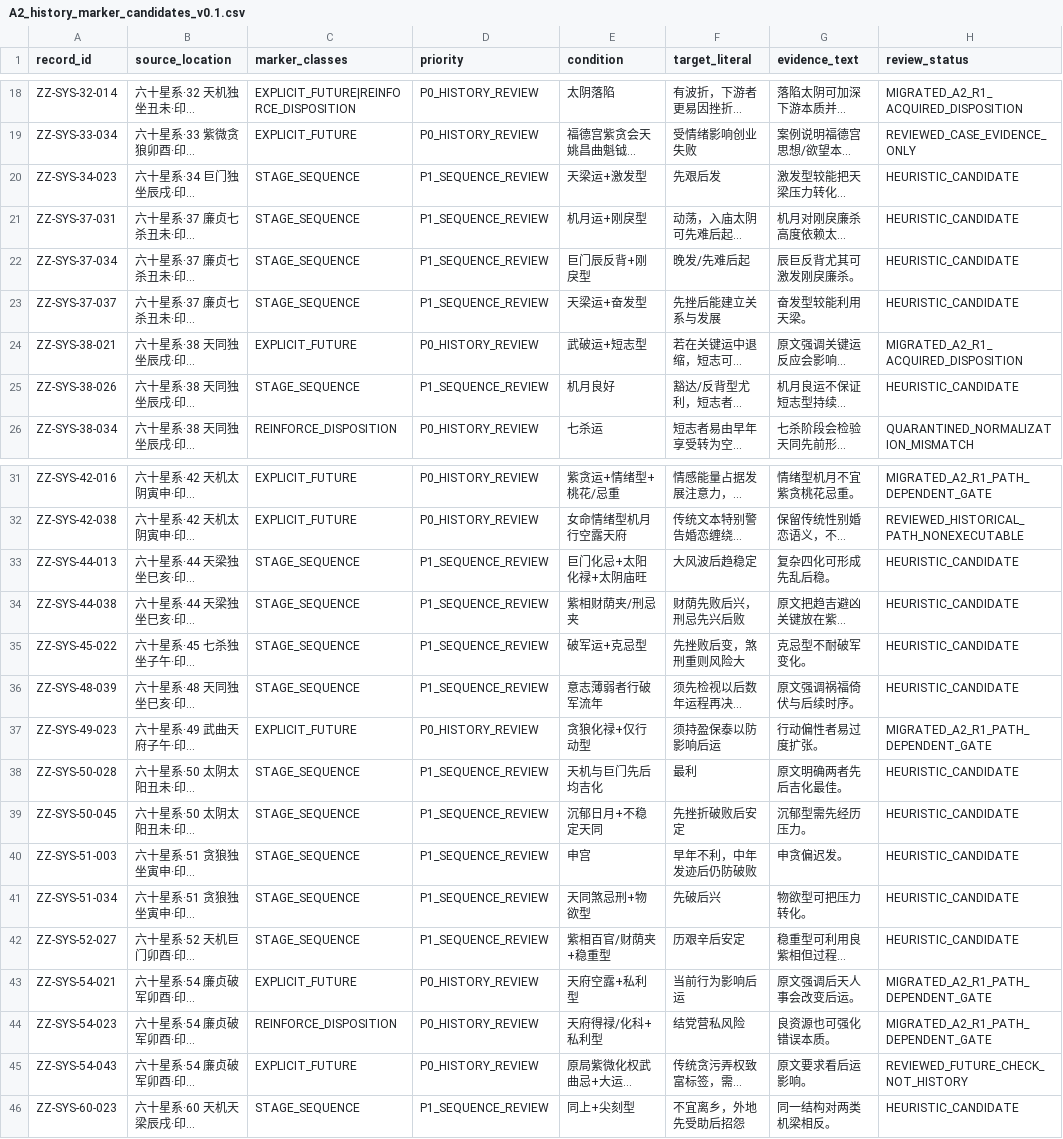
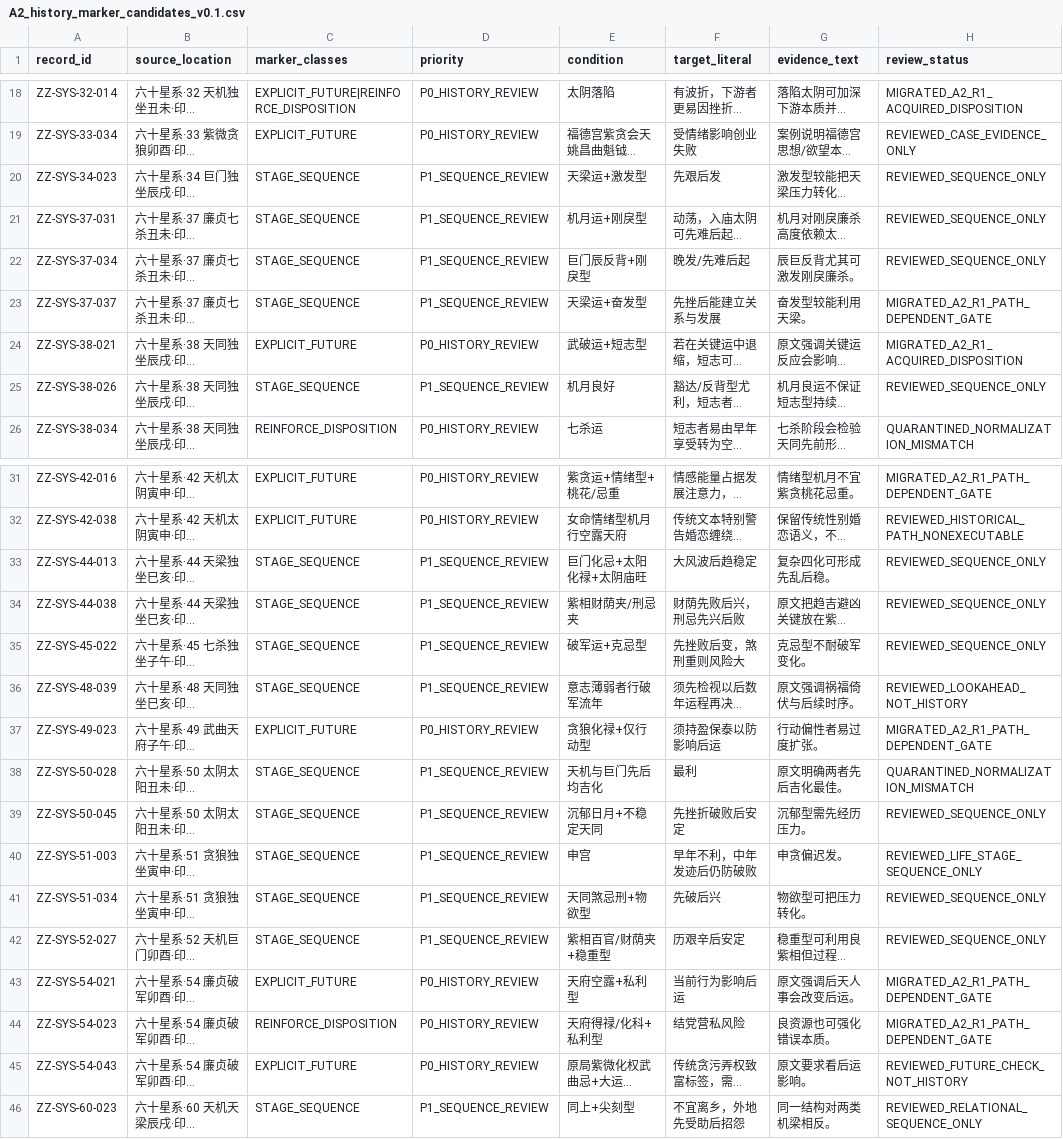
Before and after one commit to 15937-ass/ziwei-state-space, a CSV file: validation/decontamination/A2_history_marker_candidates_v0.1.csv, drawn as a sheet; only a part is shown, gaps mark what is left out; long unchanged cells end in …; the diff covers the shown part only; the diff names each change by its address in the sheet, - before the commit and + after, or states it on an @@ line.

Commit message:
history: close all heuristic sequence candidates

```diff
--- a/validation/decontamination/A2_history_marker_candidates_v0.1.csv
+++ b/validation/decontamination/A2_history_marker_candidates_v0.1.csv
-H20:H22 (review_status): HEURISTIC_CANDIDATE
+H20:H22 (review_status): REVIEWED_SEQUENCE_ONLY
-H23 (review_status): HEURISTIC_CANDIDATE
+H23 (review_status): MIGRATED_A2_R1_PATH_DEPENDENT_GATE
-H25 (review_status): HEURISTIC_CANDIDATE
+H25 (review_status): REVIEWED_SEQUENCE_ONLY
-H33:H35 (review_status): HEURISTIC_CANDIDATE
+H33:H35 (review_status): REVIEWED_SEQUENCE_ONLY
-H36 (review_status): HEURISTIC_CANDIDATE
+H36 (review_status): REVIEWED_LOOKAHEAD_NOT_HISTORY
-H38 (review_status): HEURISTIC_CANDIDATE
+H38 (review_status): QUARANTINED_NORMALIZATION_MISMATCH
-H39 (review_status): HEURISTIC_CANDIDATE
+H39 (review_status): REVIEWED_SEQUENCE_ONLY
-H40 (review_status): HEURISTIC_CANDIDATE
+H40 (review_status): REVIEWED_LIFE_STAGE_SEQUENCE_ONLY
-H41:H42 (review_status): HEURISTIC_CANDIDATE
+H41:H42 (review_status): REVIEWED_SEQUENCE_ONLY
-H46 (review_status): HEURISTIC_CANDIDATE
+H46 (review_status): REVIEWED_RELATIONAL_SEQUENCE_ONLY
```
Also changed, not shown: 2 edited cells elsewhere in this file.
